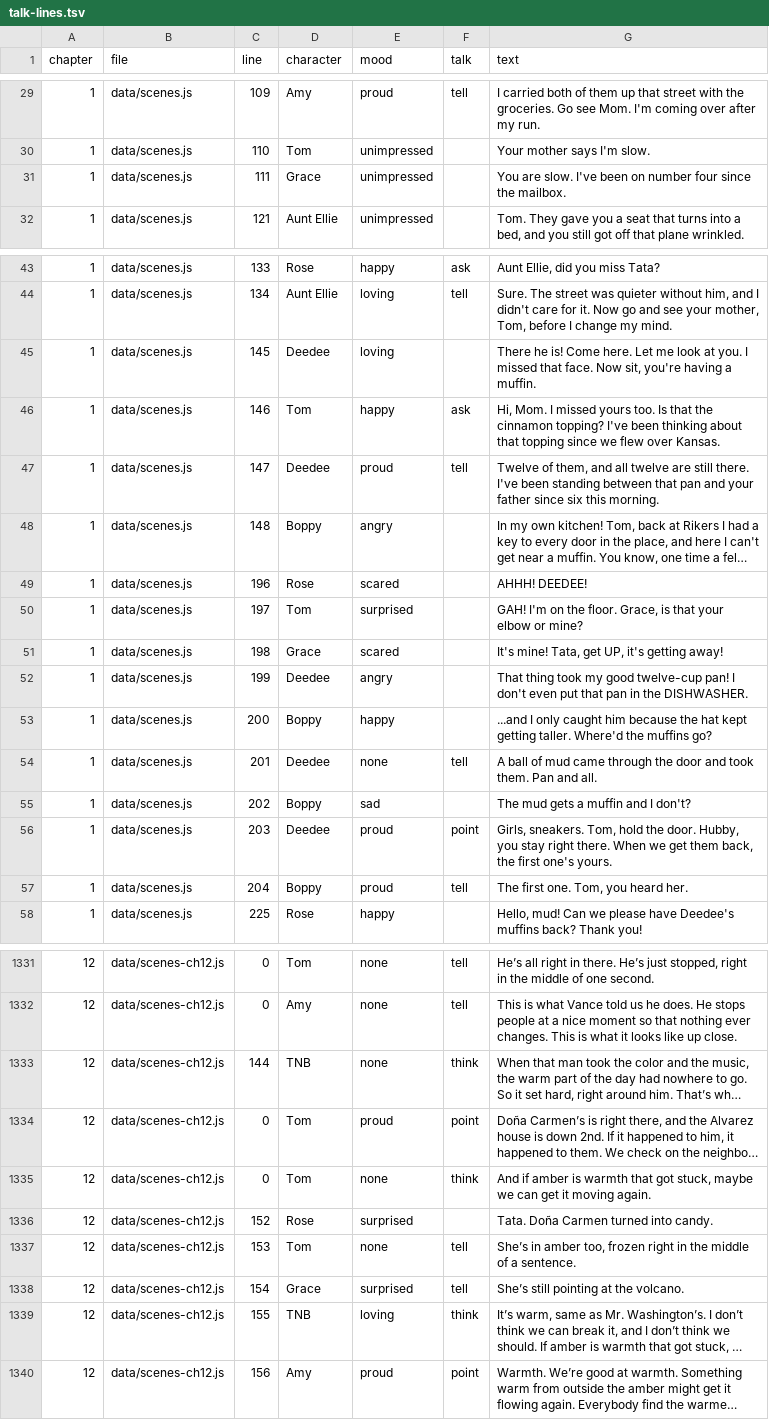
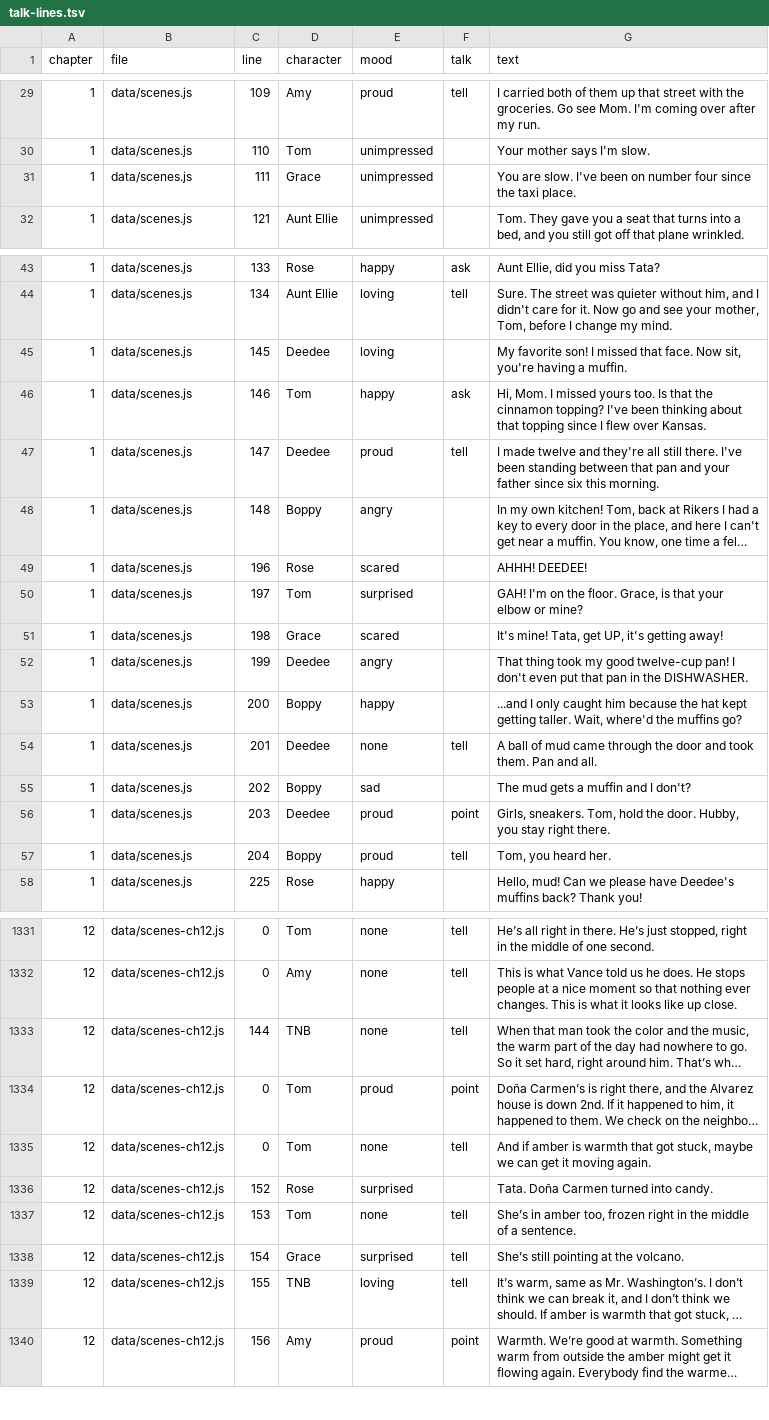
Before and after one commit to trivituso81/adventures-of-tom, a TSV file: docs/talk-lines.tsv, drawn as a sheet; only a part is shown, gaps mark what is left out; long unchanged cells end in …; the diff covers the shown part only; the diff names each change by its address in the sheet, - before the commit and + after, or states it on an @@ line.

```diff
--- a/docs/talk-lines.tsv
+++ b/docs/talk-lines.tsv
-G31 (text): …since the mailbox.
+G31 (text): …since the taxi place.
-G45 (text): There he is! Come here. Let me look at you. I missed…
+G45 (text): My favorite son! I missed…
-G46 (text): …topping since we flew over…
+G46 (text): …topping since I flew over…
-G47 (text): Twelve of them, and all twelve are still there.…
+G47 (text): I made twelve and they're all still there.…
-G53 (text): …getting taller. Where'd the muffins…
+G53 (text): …getting taller. Wait, where'd the muffins…
-G56 (text): …right there. When we get them back, the first one's yours.
+G56 (text): …right there.
-G57 (text): The first one. Tom, you heard her.
+G57 (text): Tom, you heard her.
-F1333 (talk): think
+F1333 (talk): tell
-F1335 (talk): think
+F1335 (talk): tell
-F1339 (talk): think
+F1339 (talk): tell
```
Also changed, not shown: 17 edited cells elsewhere in this file, docs/emotion-index-lines.tsv, docs/line-gaps.tsv, 30 other files.
